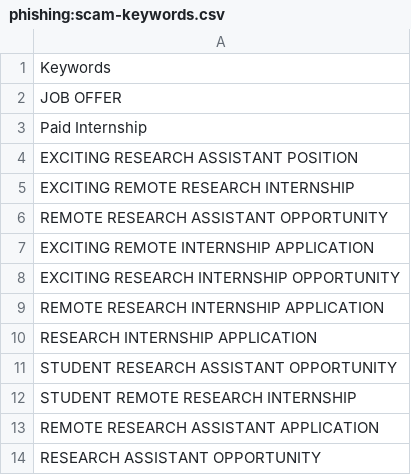
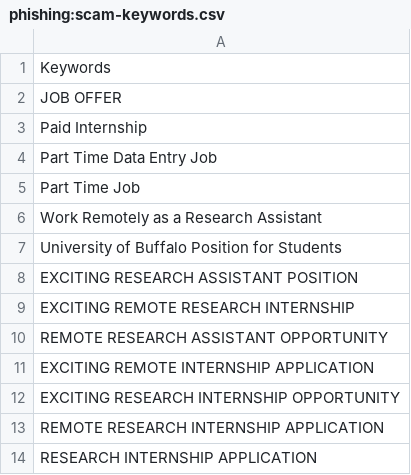
Before and after one commit to OberAlex/HuntingList, a CSV file: phishing:scam-keywords.csv, drawn as a sheet; only a part is shown; the shorter side is filled out with more unchanged rows; the diff names each change by its address in the sheet, - before the commit and + after, or states it on an @@ line.

Commit message:
Update phishing:scam-keywords.csv

```diff
--- a/phishing:scam-keywords.csv
+++ b/phishing:scam-keywords.csv
+row 4: Part Time Data Entry Job
+row 5: Part Time Job
+row 6: Work Remotely as a Research Assistant
+row 7: University of Buffalo Position for Students
```
